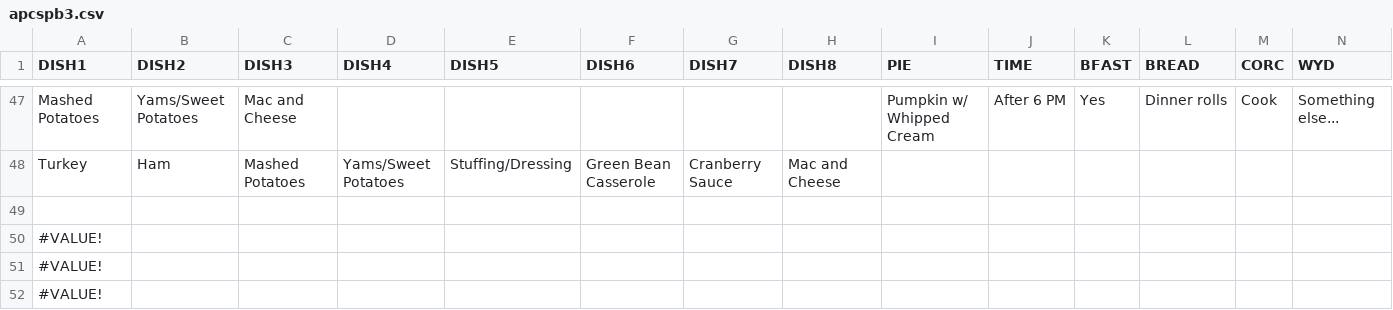
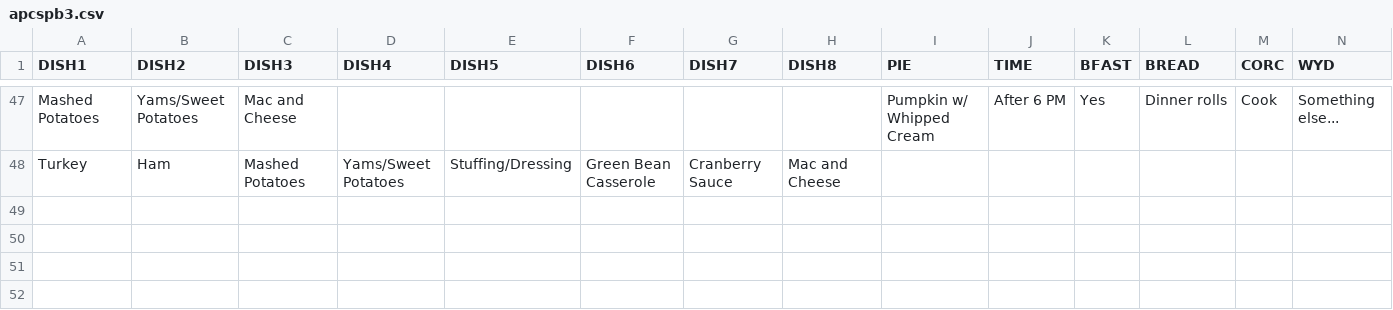
Before and after one commit to Idyllidk/APCSP, a CSV file: DM_APCSP/apcspb3.csv, drawn as a sheet; only a part is shown, gaps mark what is left out; rows hold the shown columns only; the diff names each change by its address in the sheet, - before the commit and + after, or states it on an @@ line.

Commit message:
change issues

```diff
--- a/DM_APCSP/apcspb3.csv
+++ b/DM_APCSP/apcspb3.csv
-row 49: (empty)
-row 50: #VALUE!
-row 51: #VALUE!
-row 52: #VALUE!
```
